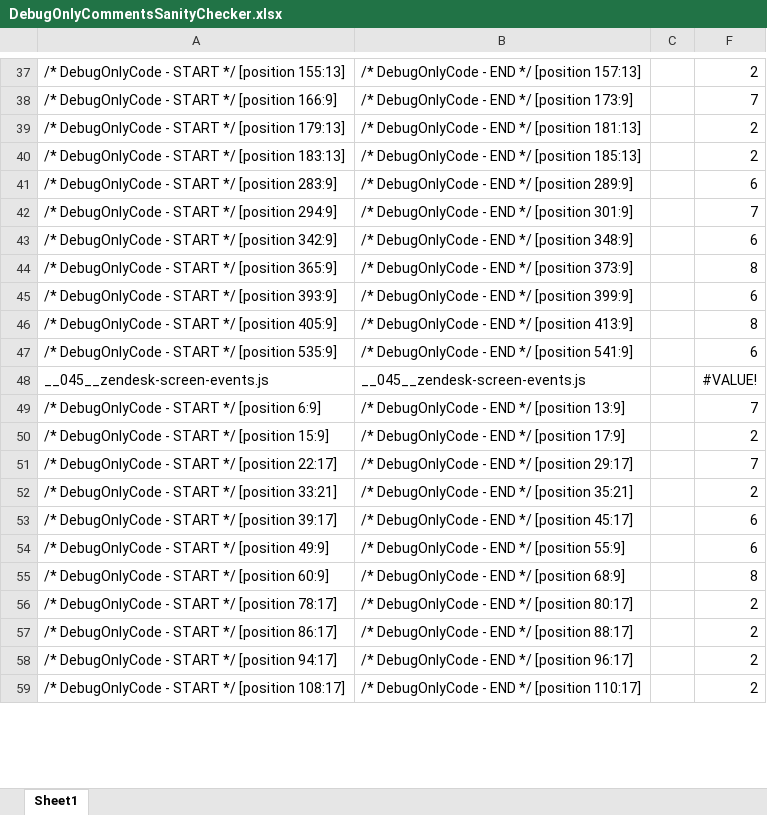
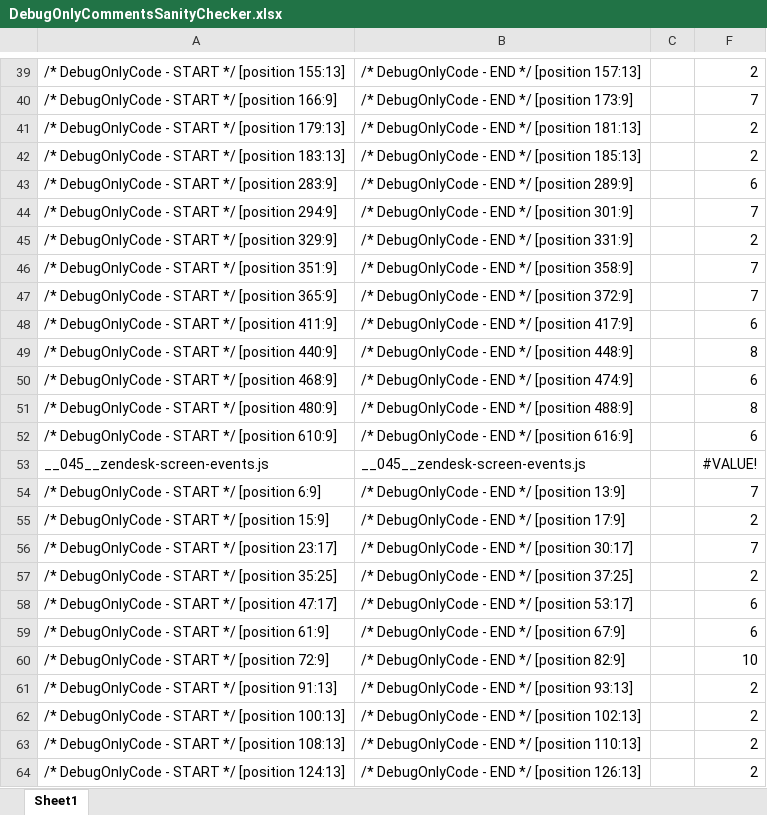
Before and after one commit to up-n-running/ZenChimp-Zendesk-App-Mailchimp-Sync, an Excel workbook: nbproject/DebugOnlyCommentsSanityChecker.xlsx, sheet Sheet1, drawn as a sheet; only a part is shown, gaps mark what is left out; values as stored, in another font and other column widths than the file's, no borders; removed rows and columns are numbered as before the commit, all else as after; the diff covers the shown part only; the diff names each change by its address in the sheet, - before the commit and + after, or states it on an @@ line.

```diff
--- a/nbproject/DebugOnlyCommentsSanityChecker.xlsx (sheet Sheet1)
+++ b/nbproject/DebugOnlyCommentsSanityChecker.xlsx (sheet Sheet1)
-row 43: /* DebugOnlyCode - START */ [position 342:9] | /* DebugOnlyCode - END */ [position 348:9] |  | 6
+row 45: /* DebugOnlyCode - START */ [position 329:9] | /* DebugOnlyCode - END */ [position 331:9] |  | 2
+row 46: /* DebugOnlyCode - START */ [position 351:9] | /* DebugOnlyCode - END */ [position 358:9] |  | 7
-B47: /* DebugOnlyCode - END */ [position 373:9]
+B47: /* DebugOnlyCode - END */ [position 372:9]
-F47: 8
+F47: 7
-A48: /* DebugOnlyCode - START */ [position 393:9]
+A48: /* DebugOnlyCode - START */ [position 411:9]
-B48: /* DebugOnlyCode - END */ [position 399:9]
+B48: /* DebugOnlyCode - END */ [position 417:9]
-A49: /* DebugOnlyCode - START */ [position 405:9]
+A49: /* DebugOnlyCode - START */ [position 440:9]
-B49: /* DebugOnlyCode - END */ [position 413:9]
+B49: /* DebugOnlyCode - END */ [position 448:9]
-A50: /* DebugOnlyCode - START */ [position 535:9]
+A50: /* DebugOnlyCode - START */ [position 468:9]
-B50: /* DebugOnlyCode - END */ [position 541:9]
+B50: /* DebugOnlyCode - END */ [position 474:9]
+row 51: /* DebugOnlyCode - START */ [position 480:9] | /* DebugOnlyCode - END */ [position 488:9] |  | 8
+row 52: /* DebugOnlyCode - START */ [position 610:9] | /* DebugOnlyCode - END */ [position 616:9] |  | 6
-A56: /* DebugOnlyCode - START */ [position 22:17]
+A56: /* DebugOnlyCode - START */ [position 23:17]
-B56: /* DebugOnlyCode - END */ [position 29:17]
+B56: /* DebugOnlyCode - END */ [position 30:17]
-A57: /* DebugOnlyCode - START */ [position 33:21]
+A57: /* DebugOnlyCode - START */ [position 35:25]
-B57: /* DebugOnlyCode - END */ [position 35:21]
+B57: /* DebugOnlyCode - END */ [position 37:25]
-A58: /* DebugOnlyCode - START */ [position 39:17]
+A58: /* DebugOnlyCode - START */ [position 47:17]
-B58: /* DebugOnlyCode - END */ [position 45:17]
+B58: /* DebugOnlyCode - END */ [position 53:17]
-A59: /* DebugOnlyCode - START */ [position 49:9]
+A59: /* DebugOnlyCode - START */ [position 61:9]
-B59: /* DebugOnlyCode - END */ [position 55:9]
+B59: /* DebugOnlyCode - END */ [position 67:9]
-row 55: /* DebugOnlyCode - START */ [position 60:9] | /* DebugOnlyCode - END */ [position 68:9] |  | 8
+row 60: /* DebugOnlyCode - START */ [position 72:9] | /* DebugOnlyCode - END */ [position 82:9] |  | 10
-A61: /* DebugOnlyCode - START */ [position 78:17]
+A61: /* DebugOnlyCode - START */ [position 91:13]
-B61: /* DebugOnlyCode - END */ [position 80:17]
+B61: /* DebugOnlyCode - END */ [position 93:13]
-A62: /* DebugOnlyCode - START */ [position 86:17]
+A62: /* DebugOnlyCode - START */ [position 100:13]
-B62: /* DebugOnlyCode - END */ [position 88:17]
+B62: /* DebugOnlyCode - END */ [position 102:13]
-A63: /* DebugOnlyCode - START */ [position 94:17]
+A63: /* DebugOnlyCode - START */ [position 108:13]
-B63: /* DebugOnlyCode - END */ [position 96:17]
+B63: /* DebugOnlyCode - END */ [position 110:13]
-A64: /* DebugOnlyCode - START */ [position 108:17]
+A64: /* DebugOnlyCode - START */ [position 124:13]
-B64: /* DebugOnlyCode - END */ [position 110:17]
+B64: /* DebugOnlyCode - END */ [position 126:13]
```
Also changed, not shown: 726 added rows, 36 removed rows and 192 edited cells elsewhere in this sheet, formulas that keep their value, hidden cells, 1 other file.
